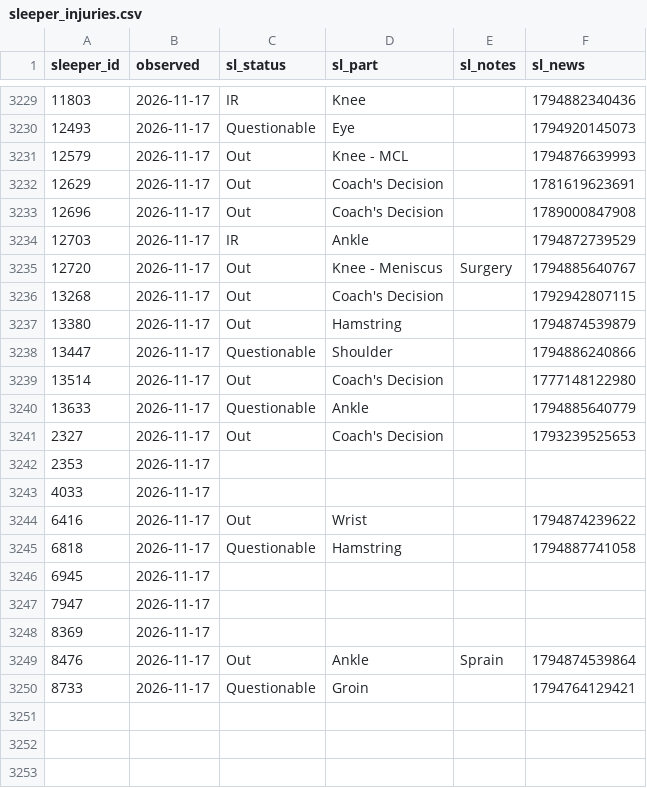
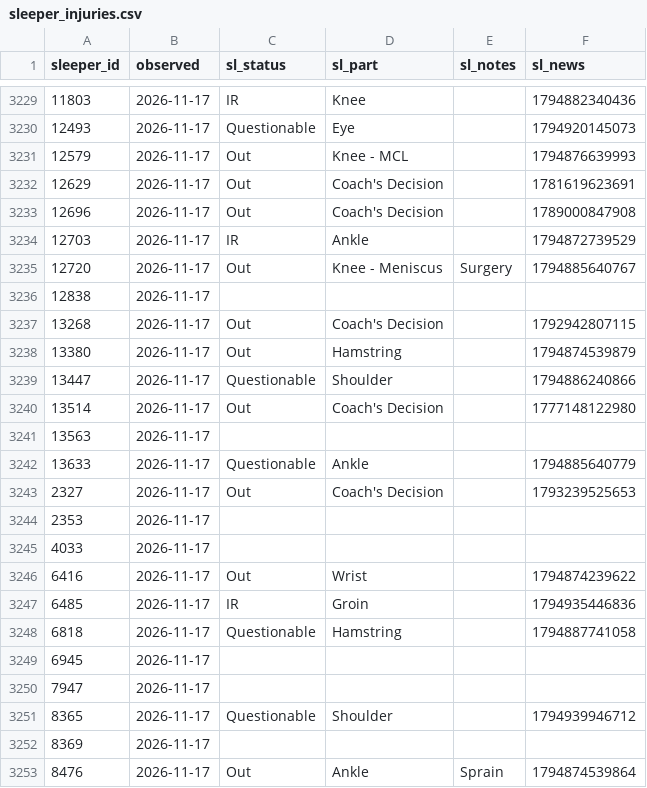
Before and after one commit to Dicanmor/fantasy-football-analytics, a CSV file: data/history/sleeper_injuries.csv, drawn as a sheet; only a part is shown, gaps mark what is left out; the shorter side is filled out with more unchanged rows; the diff names each change by its address in the sheet, - before the commit and + after, or states it on an @@ line.

```diff
--- a/data/history/sleeper_injuries.csv
+++ b/data/history/sleeper_injuries.csv
+row 3236: 12838 | 2026-11-17
+row 3241: 13563 | 2026-11-17
+row 3247: 6485 | 2026-11-17 | IR | Groin |  | 1794935446836
+row 3251: 8365 | 2026-11-17 | Questionable | Shoulder |  | 1794939946712
```
